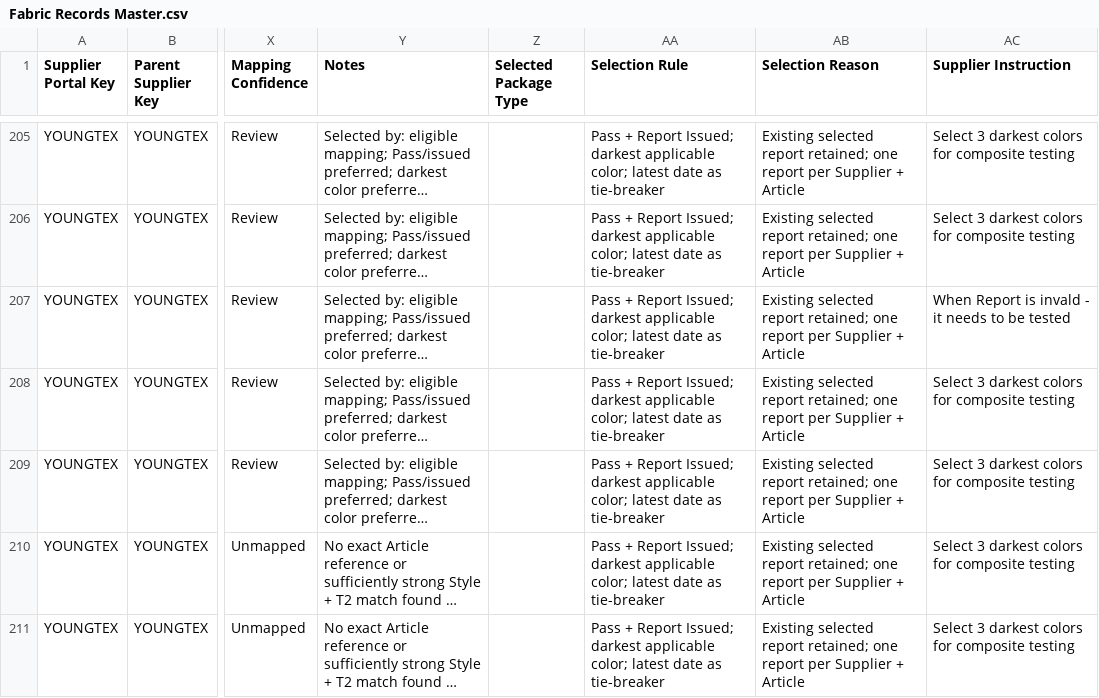
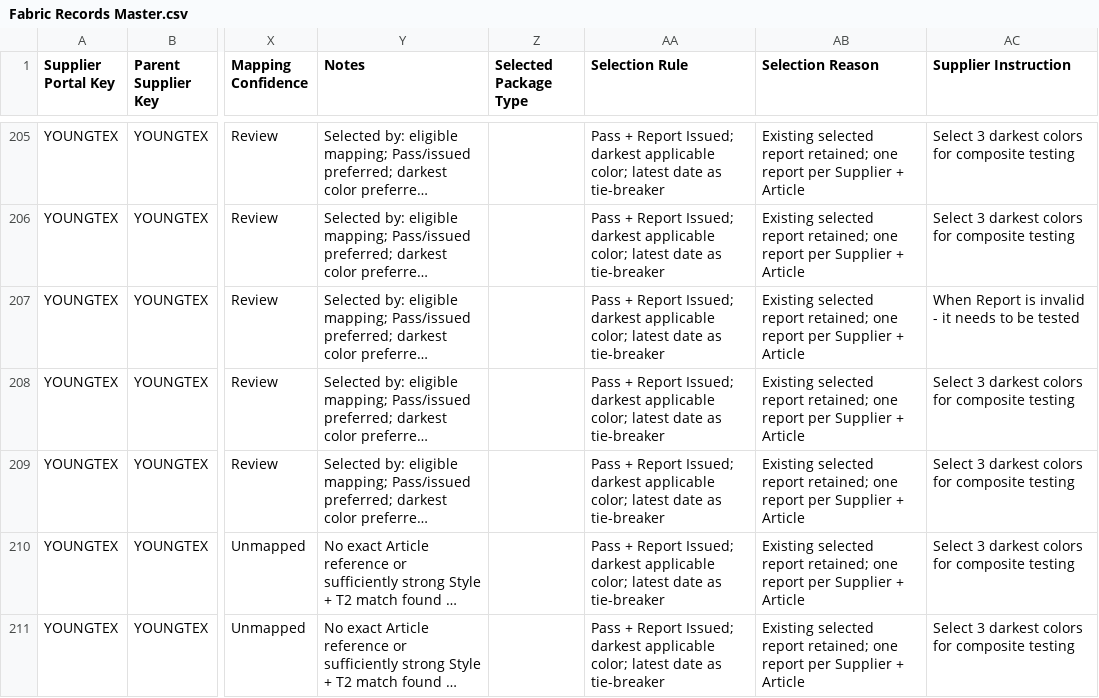
Before and after one commit to chihyang1/vuori-compliance-dashboard, a CSV file: Fabric Records Master.csv, drawn as a sheet; only a part is shown, gaps mark what is left out; long unchanged cells end in …; the diff names each change by its address in the sheet, - before the commit and + after, or states it on an @@ line.

Commit message:
Add files via upload

```diff
--- a/Fabric Records Master.csv
+++ b/Fabric Records Master.csv
-AC207 (Supplier Instruction): …Report is invald - it…
+AC207 (Supplier Instruction): …Report is invalid - it…
```
